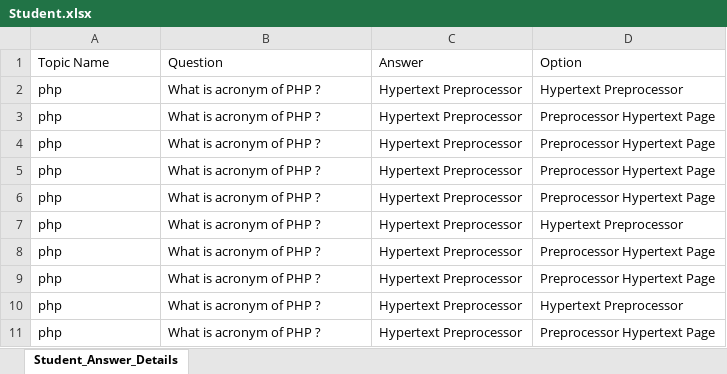
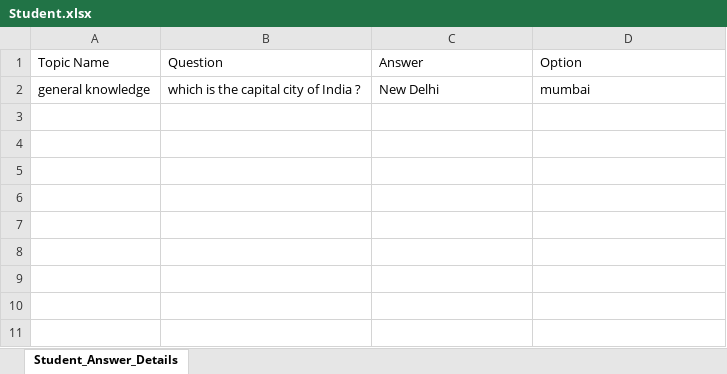
Before and after one commit to vinaykp3/aptitude_data, an Excel workbook: public/Student.xlsx, sheet Student_Answer_Details, drawn as a sheet; values as stored, in another font and other column widths than the file's, no borders; removed rows and columns are numbered as before the commit, all else as after; the diff names each change by its address in the sheet, - before the commit and + after, or states it on an @@ line.

```diff
--- a/public/Student.xlsx (sheet Student_Answer_Details)
+++ b/public/Student.xlsx (sheet Student_Answer_Details)
-row 2: php | What is acronym of PHP ? | Hypertext Preprocessor | Hypertext Preprocessor
-row 3: php | What is acronym of PHP ? | Hypertext Preprocessor | Preprocessor Hypertext Page
-row 4: php | What is acronym of PHP ? | Hypertext Preprocessor | Preprocessor Hypertext Page
-row 5: php | What is acronym of PHP ? | Hypertext Preprocessor | Preprocessor Hypertext Page
-row 6: php | What is acronym of PHP ? | Hypertext Preprocessor | Preprocessor Hypertext Page
-row 7: php | What is acronym of PHP ? | Hypertext Preprocessor | Hypertext Preprocessor
-row 8: php | What is acronym of PHP ? | Hypertext Preprocessor | Preprocessor Hypertext Page
-row 9: php | What is acronym of PHP ? | Hypertext Preprocessor | Preprocessor Hypertext Page
-row 10: php | What is acronym of PHP ? | Hypertext Preprocessor | Hypertext Preprocessor
-row 11: php | What is acronym of PHP ? | Hypertext Preprocessor | Preprocessor Hypertext Page
+row 2: general knowledge | which is the capital city of India ? | New Delhi | mumbai
```
Also changed, not shown: 18 other files.
